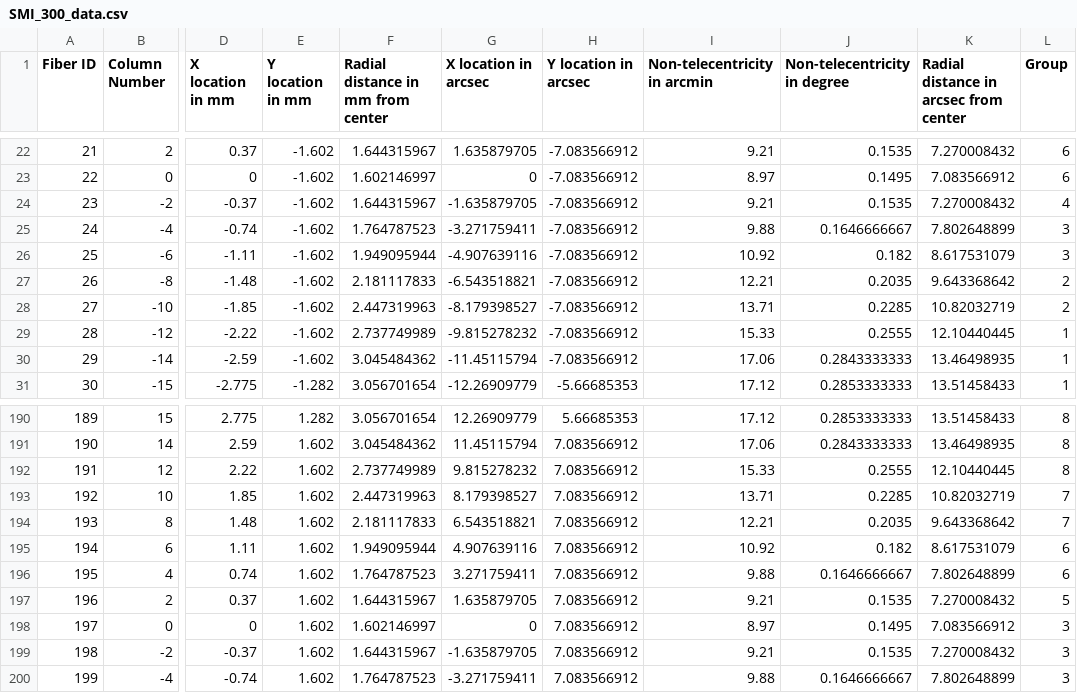
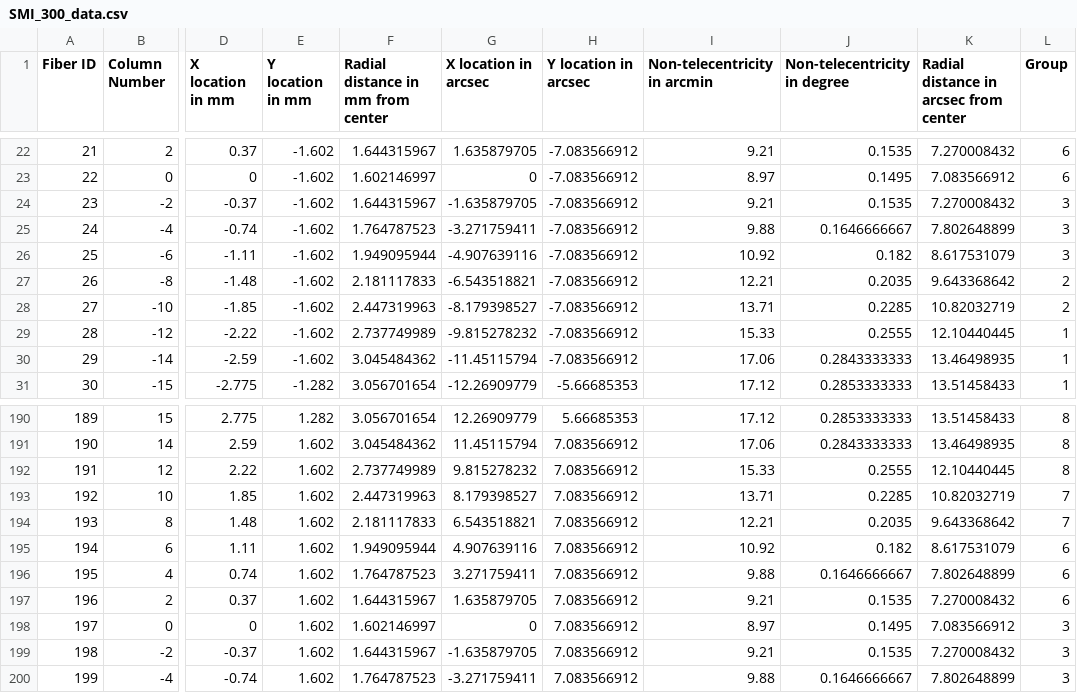
Before and after one commit to nicolas-erasmus/rss_ifu, a CSV file: SMI_300_data.csv, drawn as a sheet; only a part is shown, gaps mark what is left out; the diff names each change by its address in the sheet, - before the commit and + after, or states it on an @@ line.

```diff
--- a/SMI_300_data.csv
+++ b/SMI_300_data.csv
-L24 (Group): 4
+L24 (Group): 3
-L197 (Group): 5
+L197 (Group): 6
```
Also changed, not shown: 1 other file.
